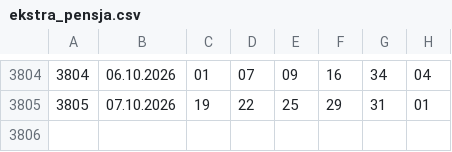
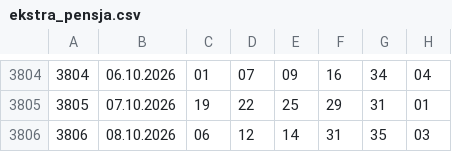
Before and after one commit to Isithunzi000/lotto, a CSV file: data/ekstra_pensja.csv, drawn as a sheet; only a part is shown, gaps mark what is left out.

```diff
--- a/data/ekstra_pensja.csv
+++ b/data/ekstra_pensja.csv
@@ -3805 +3805,2 @@
 3805,07.10.2026,19,22,25,29,31,01
+3806,08.10.2026,06,12,14,31,35,03
```
Also changed, not shown: data/ekstra_premia.csv, data/lotto.csv, 6 other files.
